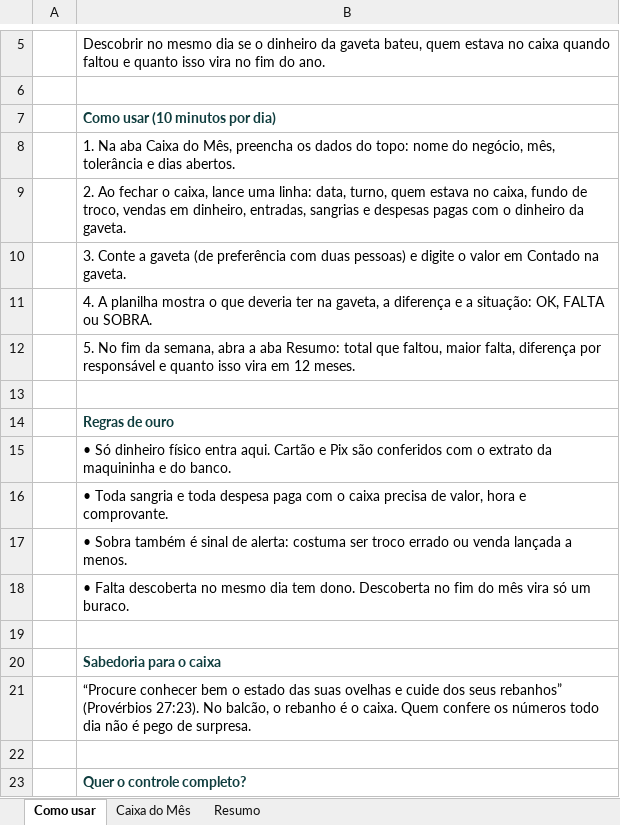
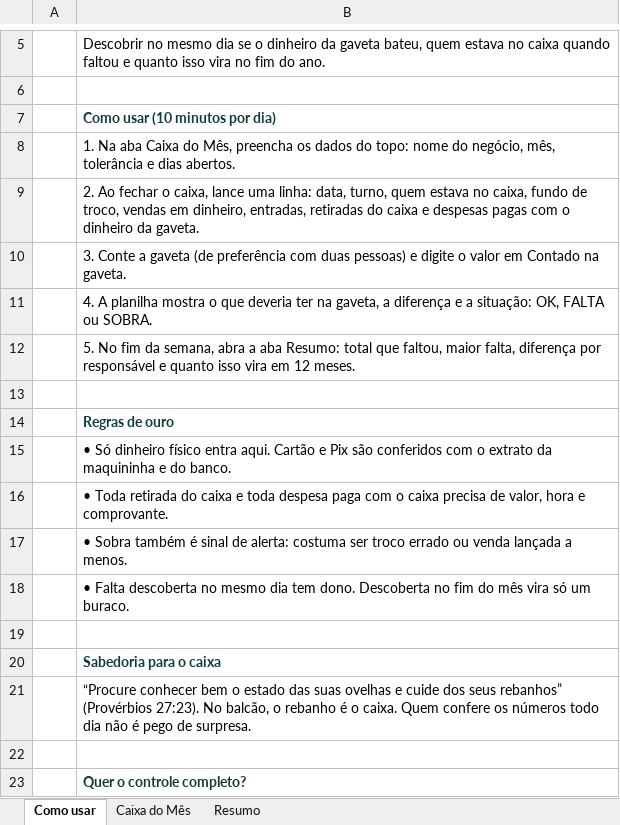
Before and after one commit to micronocontrole-cpu/financeiro-leve, an Excel workbook: planilha-gratis/arquivo/planilha-fechamento-de-caixa-gratis.xlsx, sheet Como usar, drawn as a sheet; only a part is shown, gaps mark what is left out; values as stored, in another font and other column widths than the file's, no borders; the diff names each change by its address in the sheet, - before the commit and + after, or states it on an @@ line.

```diff
--- a/planilha-gratis/arquivo/planilha-fechamento-de-caixa-gratis.xlsx (sheet Como usar)
+++ b/planilha-gratis/arquivo/planilha-fechamento-de-caixa-gratis.xlsx (sheet Como usar)
-B9: …dinheiro, entradas, sangrias e despesas…
+B9: …dinheiro, entradas, retiradas do caixa e despesas…
-B16: • Toda sangria e toda…
+B16: • Toda retirada do caixa e toda…
```
Also changed, not shown: sheet Caixa do Mês, 10 other files.
